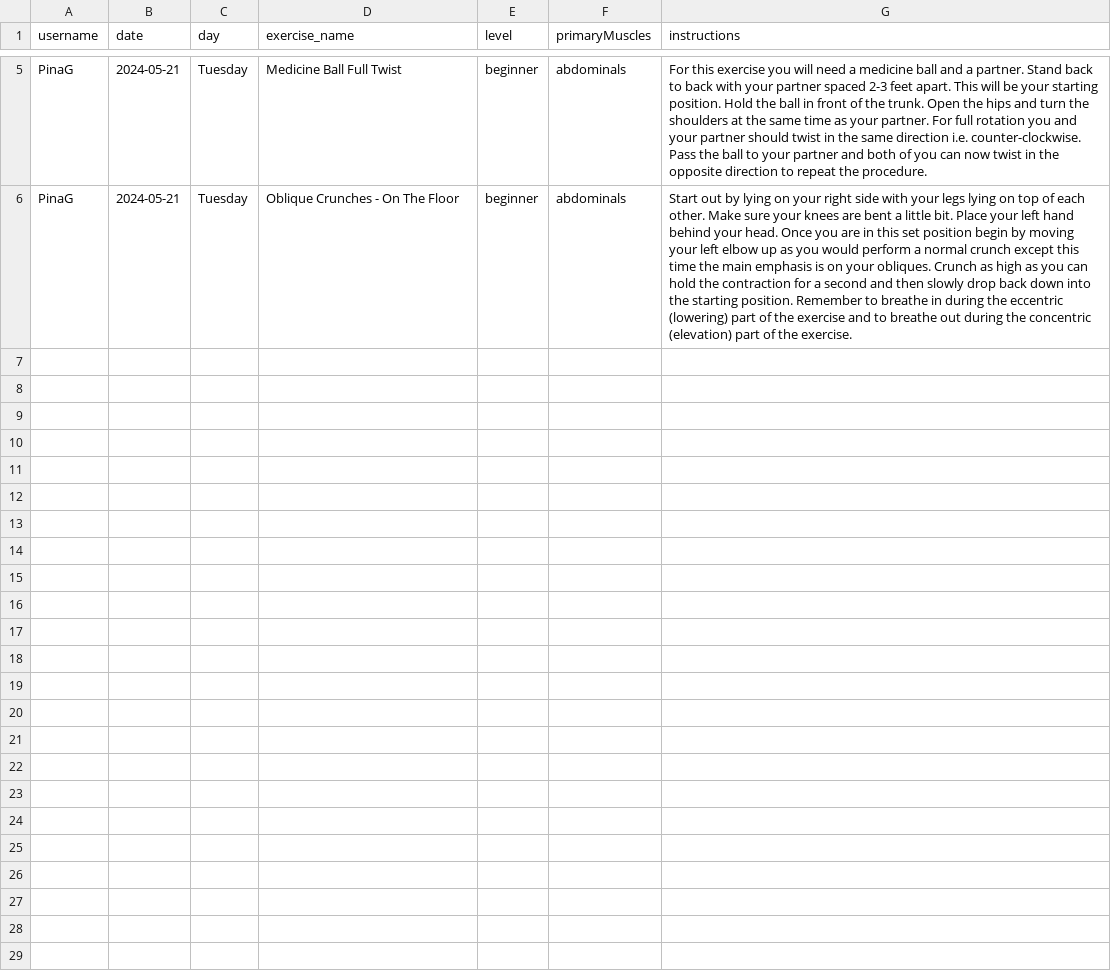
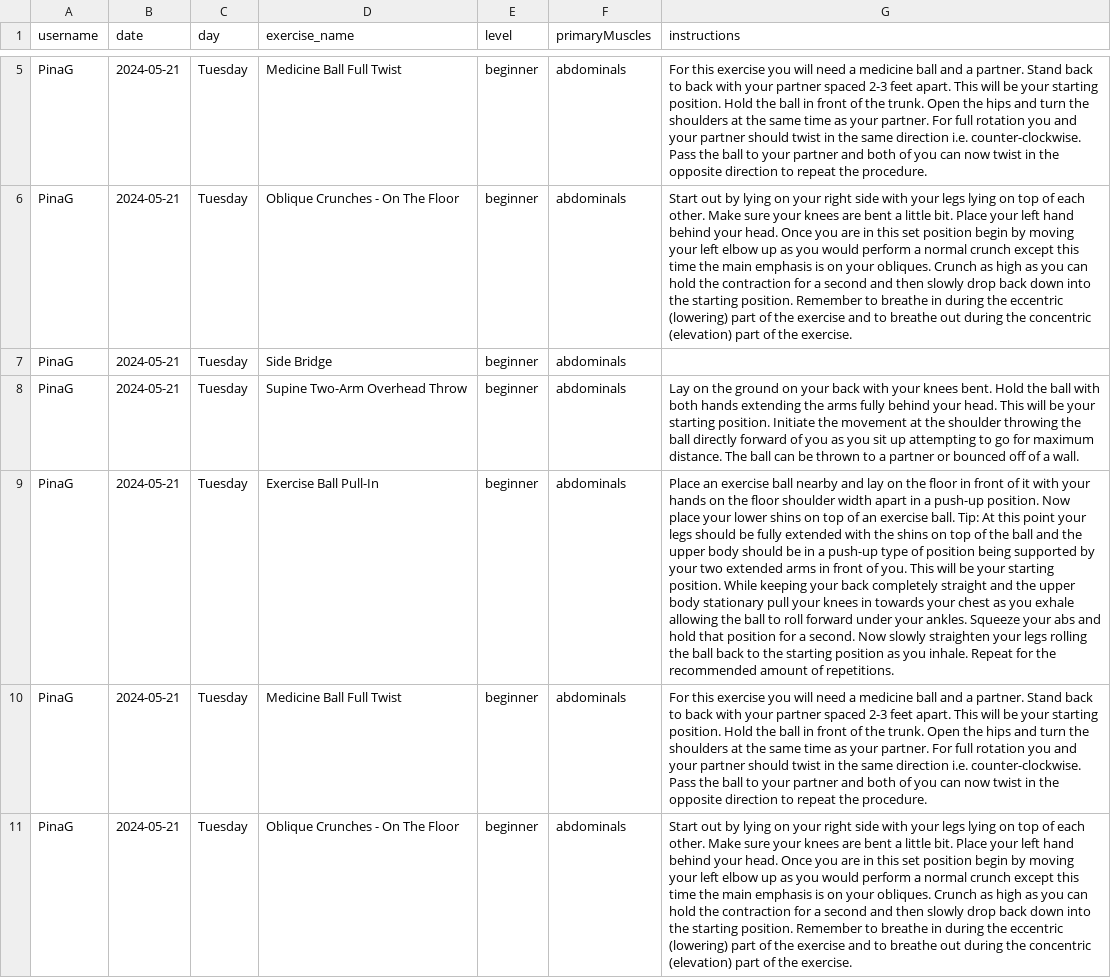
Before and after one commit to PinaGallo/Fit_Through_College_Data, a CSV file: current_training_plan.csv, drawn as a sheet; only a part is shown, gaps mark what is left out; the diff names each change by its address in the sheet, - before the commit and + after, or states it on an @@ line.

Commit message:
Updated current training plan

```diff
--- a/current_training_plan.csv
+++ b/current_training_plan.csv
+row 7: PinaG | 2024-05-21 | Tuesday | Side Bridge | beginner | abdominals
+row 8: PinaG | 2024-05-21 | Tuesday | Supine Two-Arm Overhead Throw | beginner | abdominals | Lay on the ground on your back with your knees bent. Hold the ball with both hands extending the arms fully behind your head. This will be your starting position. Initiate the movement at the shoulder throwing the ball directly forward of you as you sit up attempting to go for maximum distance. The ball can be thrown to a partner or bounced off of a wall.
+row 9: PinaG | 2024-05-21 | Tuesday | Exercise Ball Pull-In | beginner | abdominals | Place an exercise ball nearby and lay on the floor in front of it with your hands on the floor shoulder width apart in a push-up position. Now place your lower shins on top of an exercise ball. Tip: At this point your legs should be fully extended with the shins on top of the ball and the upper body should be in a push-up type of position being supported by your two extended arms in front of you. This will be your starting position. While keeping your back completely straight and the upper body stationary pull your knees in towards your chest as you exhale allowing the ball to roll forward under your ankles. Squeeze your abs and hold that position for a second. Now slowly straighten your legs rolling the ball back to the starting position as you inhale. Repeat for the recommended amount of repetitions.
+row 10: PinaG | 2024-05-21 | Tuesday | Medicine Ball Full Twist | beginner | abdominals | For this exercise you will need a medicine ball and a partner. Stand back to back with your partner spaced 2-3 feet apart. This will be your starting position. Hold the ball in front of the trunk. Open the hips and turn the shoulders at the same time as your partner. For full rotation you and your partner should twist in the same direction i.e. counter-clockwise. Pass the ball to your partner and both of you can now twist in the opposite direction to repeat the procedure.
+row 11: PinaG | 2024-05-21 | Tuesday | Oblique Crunches - On The Floor | beginner | abdominals | Start out by lying on your right side with your legs lying on top of each other. Make sure your knees are bent a little bit. Place your left hand behind your head. Once you are in this set position begin by moving your left elbow up as you would perform a normal crunch except this time the main emphasis is on your obliques. Crunch as high as you can hold the contraction for a second and then slowly drop back down into the starting position. Remember to breathe in during the eccentric (lowering) part of the exercise and to breathe out during the concentric (elevation) part of the exercise.
```
